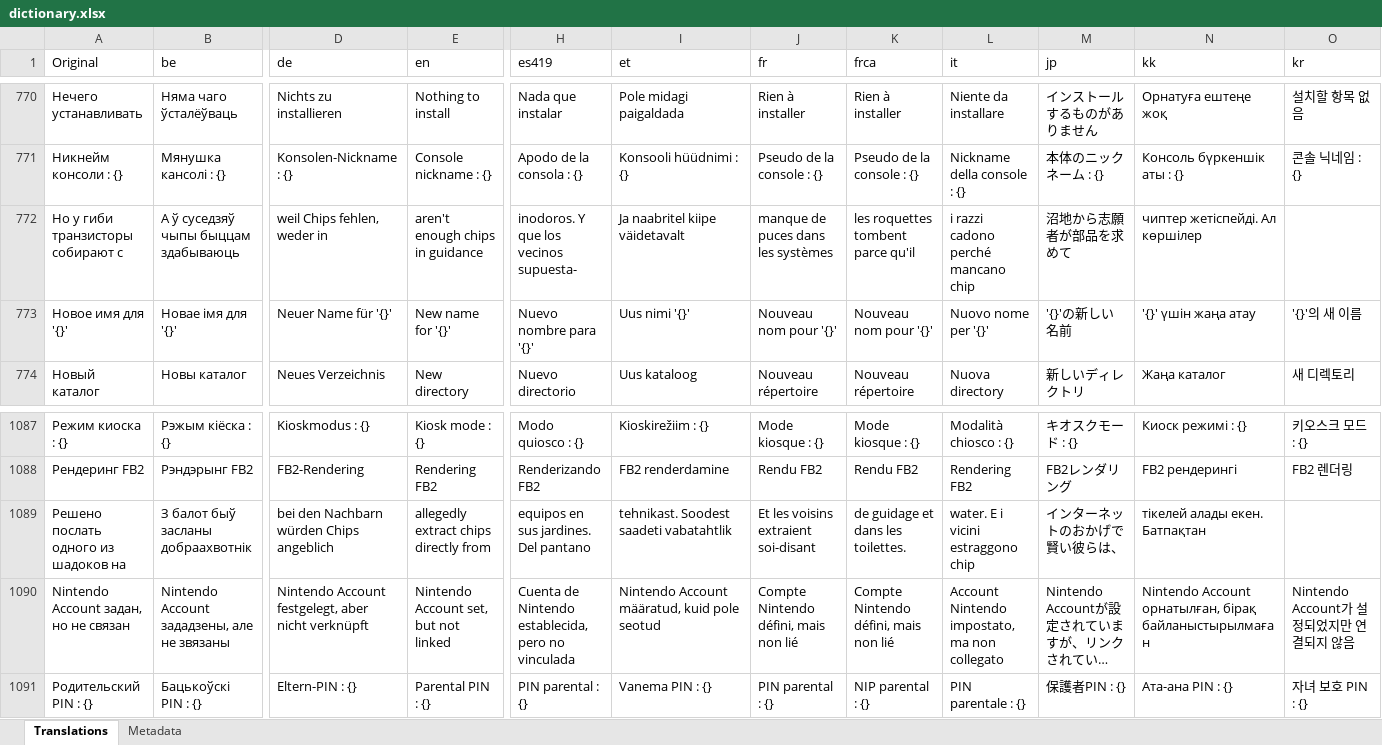
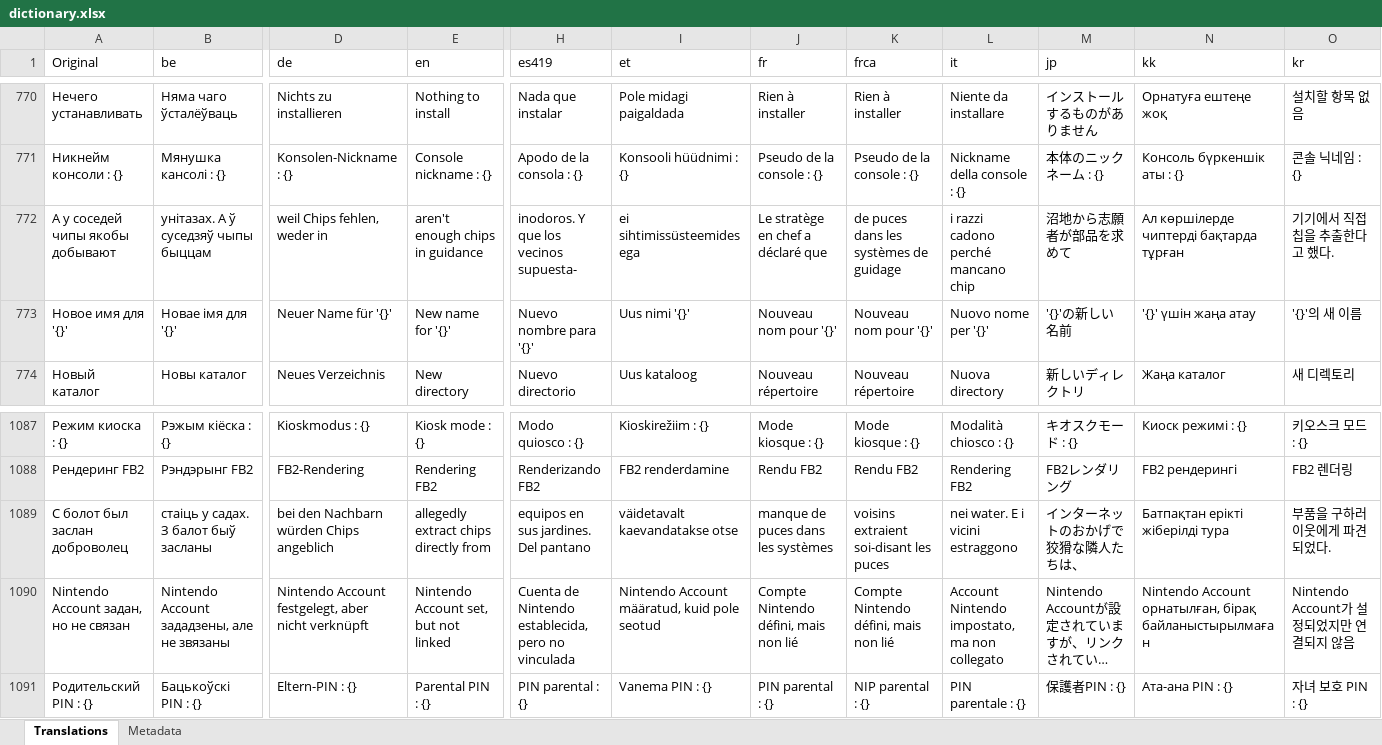
Before and after one commit to erickreyestorres/DBIPatcher, an Excel workbook: data/dictionary.xlsx, sheet Translations, drawn as a sheet; only a part is shown, gaps mark what is left out; long unchanged cells end in …; values as stored, in another font and other column widths than the file's, no borders; removed rows and columns are numbered as before the commit, all else as after; rows hold the shown columns only; the diff covers the shown part only; the diff names each change by its address in the sheet, - before the commit and + after, or states it on an @@ line.

Commit message:
fix: resolve encoding corruption and single-line translation issues
- Forced ensure_ascii=True and UTF-8 byte encoding for all API payloads
- Prevents proxy-level corruption of Russian source text
- Updated Shadok prompt to explicitly forbid paragraph merging and summaries
- Ensures exactly 33 lines of output per language

```diff
--- a/data/dictionary.xlsx (sheet Translations)
+++ b/data/dictionary.xlsx (sheet Translations)
-row 772: Но у гиби транзисторы собирают с | А ў суседзяў чыпы быццам здабываюць | weil Chips fehlen, weder in | aren't enough chips in guidance | inodoros. Y que los vecinos supuesta- | Ja naabritel kiipe väidetavalt | manque de puces dans les systèmes | les roquettes tombent parce qu'il | i razzi cadono perché mancano chip | 沼地から志願者が部品を求めて | чиптер жетіспейді. Ал көршілер
+row 772: А у соседей чипы якобы добывают | унітазах. А ў суседзяў чыпы быццам | weil Chips fehlen, weder in | aren't enough chips in guidance | inodoros. Y que los vecinos supuesta- | ei sihtimissüsteemides ega | Le stratège en chef a déclaré que | de puces dans les systèmes de guidage | i razzi cadono perché mancano chip | 沼地から志願者が部品を求めて | Ал көршілерде чиптерді бақтарда тұрған | 기기에서 직접 칩을 추출한다고 했다.
-row 1089: Решено послать одного из шадоков на | З балот быў засланы добраахвотнік | bei den Nachbarn würden Chips angeblich | allegedly extract chips directly from | equipos en sus jardines. Del pantano | tehnikast. Soodest saadeti vabatahtlik | Et les voisins extraient soi-disant | de guidage et dans les toilettes. | water. E i vicini estraggono chip | インターネットのおかげで賢い彼らは、 | тікелей алады екен. Батпақтан
+row 1089: С болот был заслан доброволец | стаіць у садах. З балот быў засланы | bei den Nachbarn würden Chips angeblich | allegedly extract chips directly from | equipos en sus jardines. Del pantano | väidetavalt kaevandatakse otse | manque de puces dans les systèmes | voisins extraient soi-disant les puces | nei water. E i vicini estraggono | インターネットのおかげで狡猾な隣人たちは、 | Батпақтан ерікті жіберілді тура | 부품을 구하러 이웃에게 파견되었다.
```
Also changed, not shown: 26 added rows, 26 removed rows and 68 edited cells elsewhere in this sheet, 4 other files.
